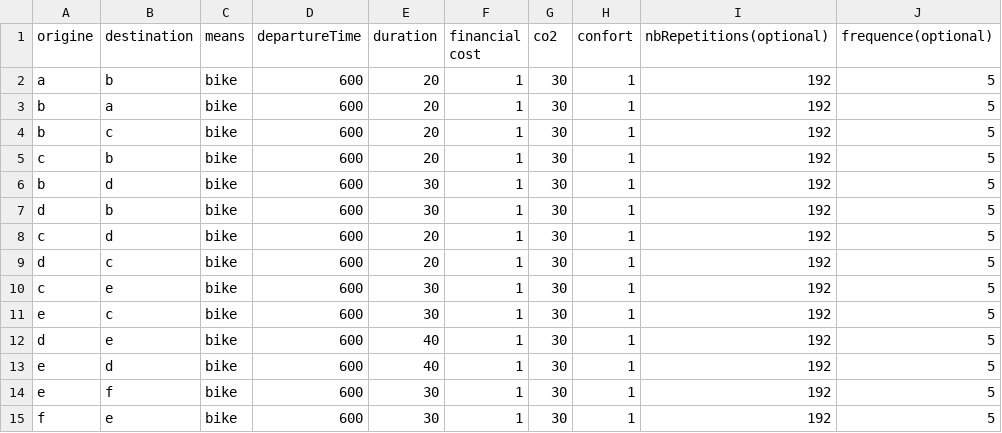
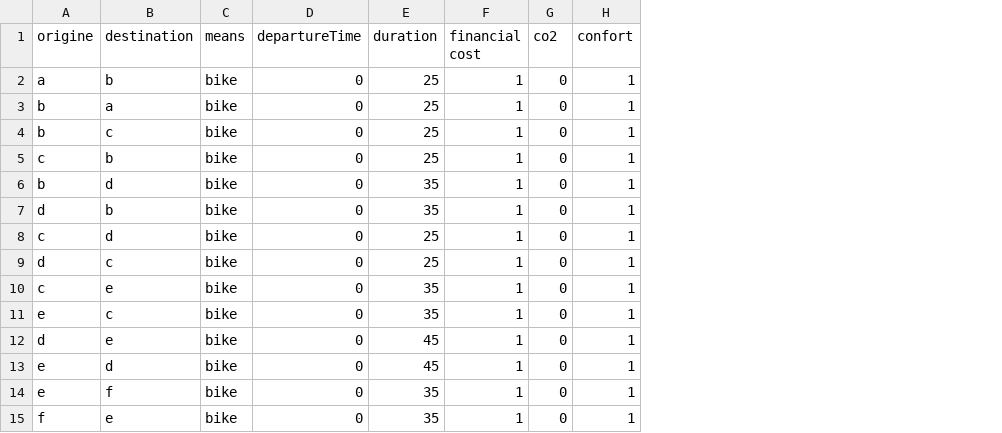
Before and after one commit to RobinCarpentier/JadeVoyagesEnVille, a CSV file: bike.csv, drawn as a sheet; the diff names each change by its address in the sheet, - before the commit and + after, or states it on an @@ line.

```diff
--- a/bike.csv
+++ b/bike.csv
-column I (nbRepetitions(optional)), rows 2-15: all 192
-column J (frequence(optional)), rows 2-15: all 5
-D2:D15 (departureTime): 600
+D2:D15 (departureTime): 0
-E2:E5 (duration): 20
+E2:E5 (duration): 25
-G2:G15 (co2): 30
+G2:G15 (co2): 0
-E6:E7 (duration): 30
+E6:E7 (duration): 35
-E8:E9 (duration): 20
+E8:E9 (duration): 25
-E10:E11 (duration): 30
+E10:E11 (duration): 35
-E12:E13 (duration): 40
+E12:E13 (duration): 45
-E14:E15 (duration): 30
+E14:E15 (duration): 35
```
Also changed, not shown: bus.csv, 2 other files.
